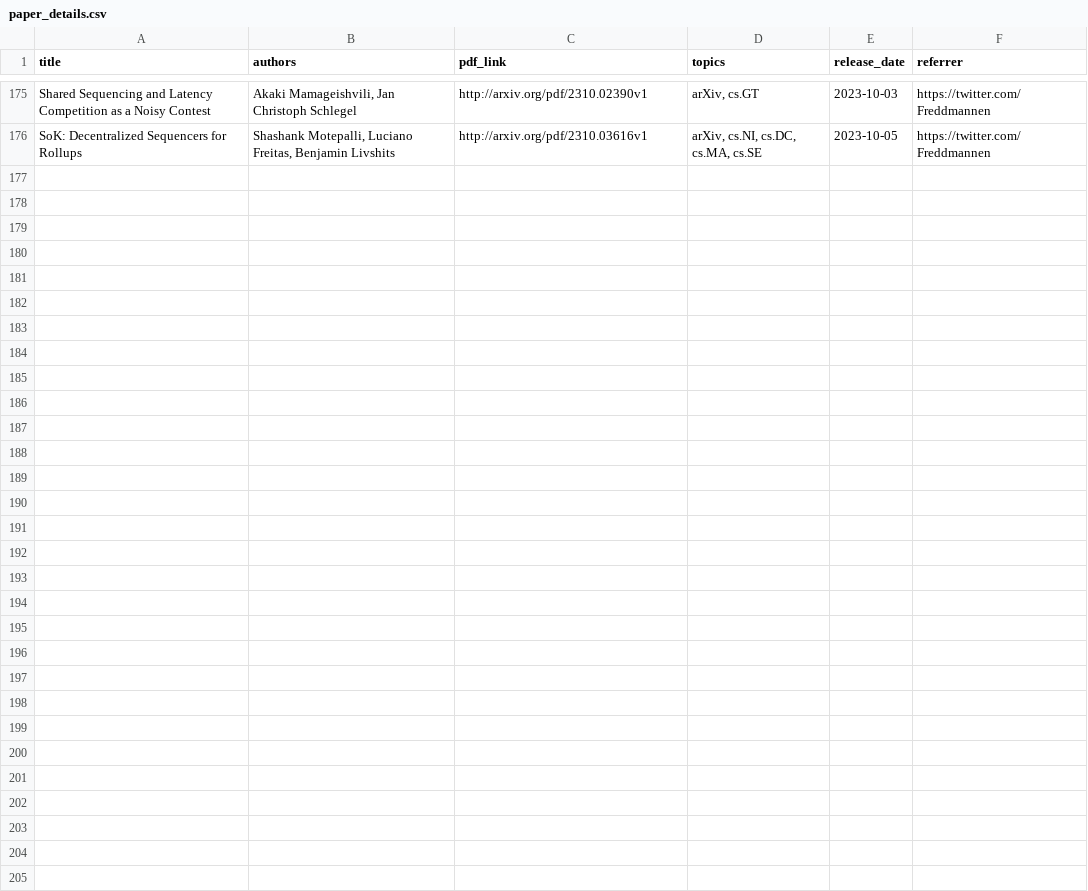
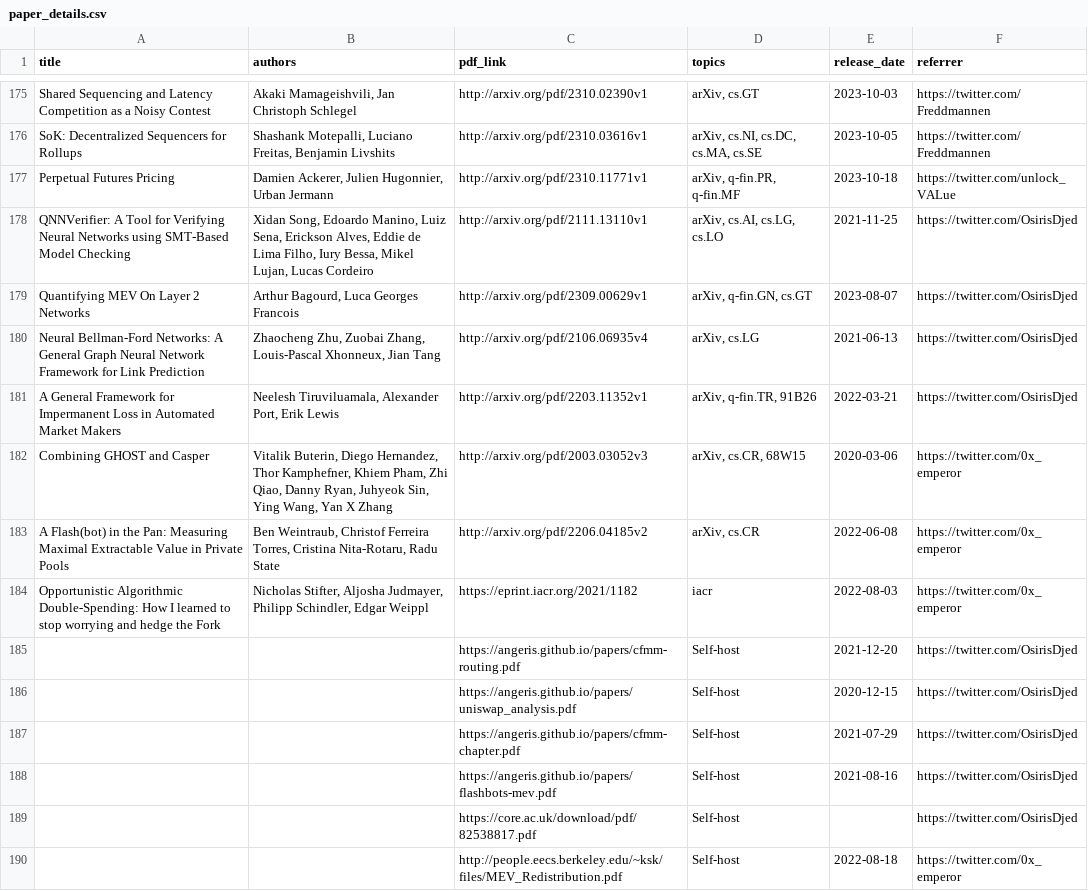
Before and after one commit to mev-fyi/data, a CSV file: data/paper_details.csv, drawn as a sheet; only a part is shown, gaps mark what is left out.

Commit message:
data upload: from 0xOsiris and 0x_emperor MEV github repos + added two channel handles

```diff
--- a/data/paper_details.csv
+++ b/data/paper_details.csv
@@ -176 +176,15 @@ Shared Sequencing and Latency Competition as a Noisy Contest,"Akaki Mamageishvil
 SoK: Decentralized Sequencers for Rollups,"Shashank Motepalli, Luciano Freitas, Benjamin Livshits",http://arxiv.org/pdf/2310.03616v1,"arXiv, cs.NI, cs.DC, cs.MA, cs.SE",2023-10-05,https://twitter.com/Freddmannen
+Perpetual Futures Pricing,"Damien Ackerer, Julien Hugonnier, Urban Jermann",http://arxiv.org/pdf/2310.11771v1,"arXiv, q-fin.PR, q-fin.MF",2023-10-18,https://twitter.com/unlock_VALue
+QNNVerifier: A Tool for Verifying Neural Networks using SMT-Based Model Checking,"Xidan Song, Edoardo Manino, Luiz Sena, Erickson Alves, Eddie de Lima Filho, Iury Bessa, Mikel Lujan, Lucas Cordeiro",http://arxiv.org/pdf/2111.13110v1,"arXiv, cs.AI, cs.LG, cs.LO",2021-11-25,https://twitter.com/OsirisDjed
+Quantifying MEV On Layer 2 Networks,"Arthur Bagourd, Luca Georges Francois",http://arxiv.org/pdf/2309.00629v1,"arXiv, q-fin.GN, cs.GT",2023-08-07,https://twitter.com/OsirisDjed
+Neural Bellman-Ford Networks: A General Graph Neural Network Framework for Link Prediction,"Zhaocheng Zhu, Zuobai Zhang, Louis-Pascal Xhonneux, Jian Tang",http://arxiv.org/pdf/2106.06935v4,"arXiv, cs.LG",2021-06-13,https://twitter.com/OsirisDjed
+A General Framework for Impermanent Loss in Automated Market Makers,"Neelesh Tiruviluamala, Alexander Port, Erik Lewis",http://arxiv.org/pdf/2203.11352v1,"arXiv, q-fin.TR, 91B26",2022-03-21,https://twitter.com/OsirisDjed
+Combining GHOST and Casper,"Vitalik Buterin, Diego Hernandez, Thor Kamphefner, Khiem Pham, Zhi Qiao, Danny Ryan, Juhyeok Sin, Ying Wang, Yan X Zhang",http://arxiv.org/pdf/2003.03052v3,"arXiv, cs.CR, 68W15",2020-03-06,https://twitter.com/0x_emperor
+A Flash(bot) in the Pan: Measuring Maximal Extractable Value in Private Pools,"Ben Weintraub, Christof Ferreira Torres, Cristina Nita-Rotaru, Radu State",http://arxiv.org/pdf/2206.04185v2,"arXiv, cs.CR",2022-06-08,https://twitter.com/0x_emperor
+Opportunistic Algorithmic Double-Spending: How I learned to stop worrying and hedge the Fork,"Nicholas Stifter, Aljosha Judmayer, Philipp Schindler, Edgar Weippl",https://eprint.iacr.org/2021/1182,iacr,2022-08-03,https://twitter.com/0x_emperor
+,,https://angeris.github.io/papers/cfmm-routing.pdf,Self-host,2021-12-20,https://twitter.com/OsirisDjed
+,,https://angeris.github.io/papers/uniswap_analysis.pdf,Self-host,2020-12-15,https://twitter.com/OsirisDjed
+,,https://angeris.github.io/papers/cfmm-chapter.pdf,Self-host,2021-07-29,https://twitter.com/OsirisDjed
+,,https://angeris.github.io/papers/flashbots-mev.pdf,Self-host,2021-08-16,https://twitter.com/OsirisDjed
+,,https://core.ac.uk/download/pdf/82538817.pdf,Self-host,,https://twitter.com/OsirisDjed
+,,http://people.eecs.berkeley.edu/~ksk/files/MEV_Redistribution.pdf,Self-host,2022-08-18,https://twitter.com/0x_emperor
```
Also changed, not shown: data/links/articles.csv, data/links/articles_updated.csv, 14 other files.
